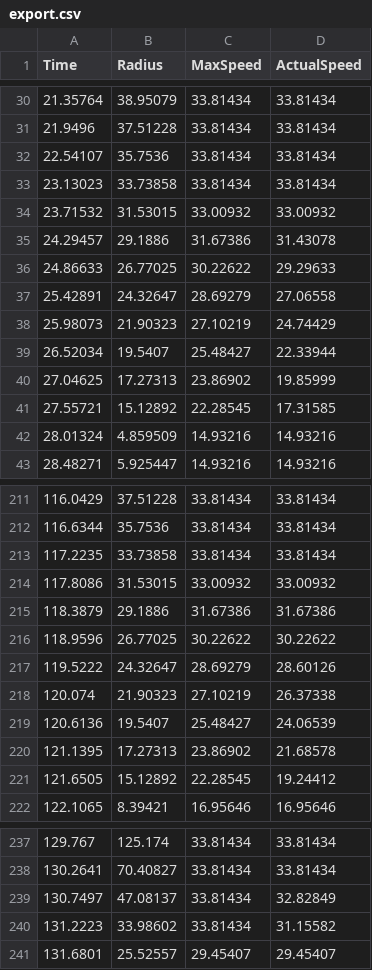
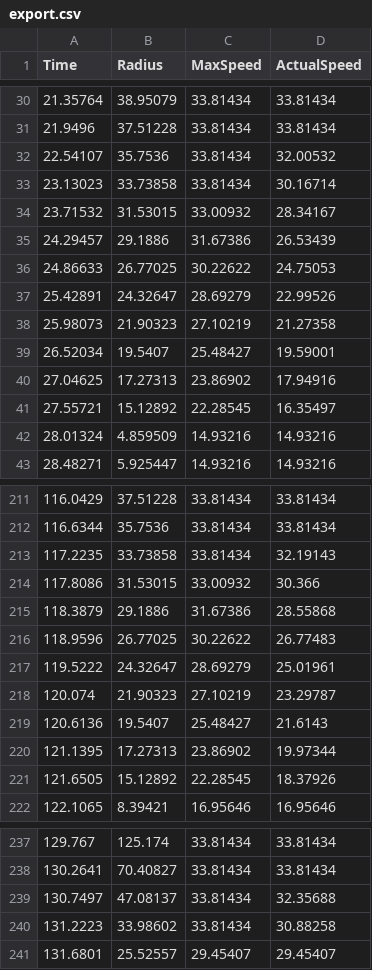
Before and after one commit to corentin-ryr/Path-planning-and-execution, a CSV file: Assets/StreamingAssets/export.csv, drawn as a sheet; only a part is shown, gaps mark what is left out; the diff covers the shown part only.

Commit message:
need to modify the target speed

```diff
--- a/Assets/StreamingAssets/export.csv
+++ b/Assets/StreamingAssets/export.csv
@@ -31,12 +31,12 @@ Time, Radius, MaxSpeed, ActualSpeed
 21.9496,37.51228,33.81434,33.81434,
-22.54107,35.7536,33.81434,33.81434,
-23.13023,33.73858,33.81434,33.81434,
-23.71532,31.53015,33.00932,33.00932,
-24.29457,29.1886,31.67386,31.43078,
-24.86633,26.77025,30.22622,29.29633,
-25.42891,24.32647,28.69279,27.06558,
-25.98073,21.90323,27.10219,24.74429,
-26.52034,19.5407,25.48427,22.33944,
-27.04625,17.27313,23.86902,19.85999,
-27.55721,15.12892,22.28545,17.31585,
+22.54107,35.7536,33.81434,32.00532,
+23.13023,33.73858,33.81434,30.16714,
+23.71532,31.53015,33.00932,28.34167,
+24.29457,29.1886,31.67386,26.53439,
+24.86633,26.77025,30.22622,24.75053,
+25.42891,24.32647,28.69279,22.99526,
+25.98073,21.90323,27.10219,21.27358,
+26.52034,19.5407,25.48427,19.59001,
+27.04625,17.27313,23.86902,17.94916,
+27.55721,15.12892,22.28545,16.35497,
 28.01324,4.859509,14.93216,14.93216,
@@ -212,11 +212,11 @@ Time, Radius, MaxSpeed, ActualSpeed
 116.6344,35.7536,33.81434,33.81434,
-117.2235,33.73858,33.81434,33.81434,
-117.8086,31.53015,33.00932,33.00932,
-118.3879,29.1886,31.67386,31.67386,
-118.9596,26.77025,30.22622,30.22622,
-119.5222,24.32647,28.69279,28.60126,
-120.074,21.90323,27.10219,26.37338,
-120.6136,19.5407,25.48427,24.06539,
-121.1395,17.27313,23.86902,21.68578,
-121.6505,15.12892,22.28545,19.24412,
+117.2235,33.73858,33.81434,32.19143,
+117.8086,31.53015,33.00932,30.366,
+118.3879,29.1886,31.67386,28.55868,
+118.9596,26.77025,30.22622,26.77483,
+119.5222,24.32647,28.69279,25.01961,
+120.074,21.90323,27.10219,23.29787,
+120.6136,19.5407,25.48427,21.6143,
+121.1395,17.27313,23.86902,19.97344,
+121.6505,15.12892,22.28545,18.37926,
 122.1065,8.39421,16.95646,16.95646,
@@ -238,4 +238,4 @@ Time, Radius, MaxSpeed, ActualSpeed
 130.2641,70.40827,33.81434,33.81434,
-130.7497,47.08137,33.81434,32.82849,
-131.2223,33.98602,33.81434,31.15582,
+130.7497,47.08137,33.81434,32.35688,
+131.2223,33.98602,33.81434,30.88258,
 131.6801,25.52557,29.45407,29.45407,
```
Also changed, not shown: 129 edited cells elsewhere in this file, 3 other files.
